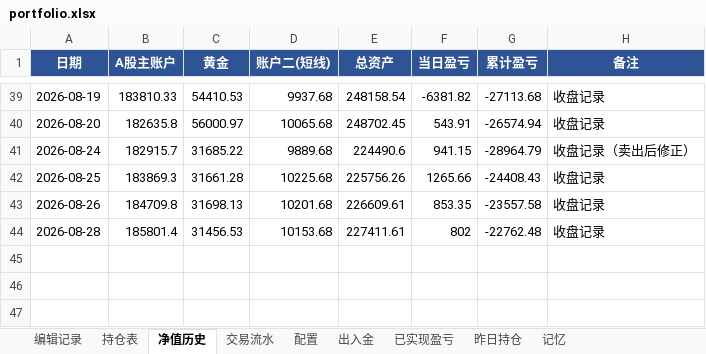
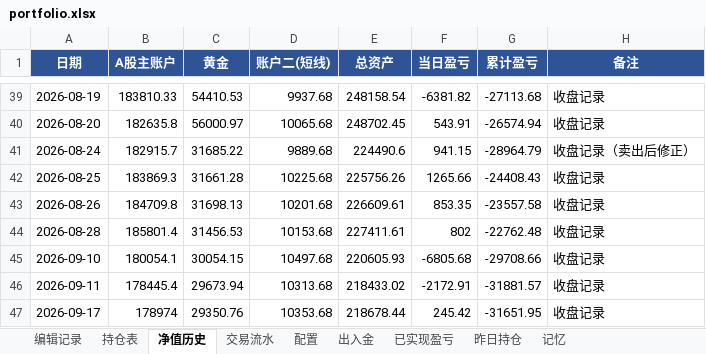
Before and after one commit to wanchangjia-png/investment-agent, an Excel workbook: portfolio.xlsx, sheet 净值历史, drawn as a sheet; only a part is shown, gaps mark what is left out; values as stored, in another font and other column widths than the file's, no borders; the diff names each change by its address in the sheet, - before the commit and + after, or states it on an @@ line.

```diff
--- a/portfolio.xlsx (sheet 净值历史)
+++ b/portfolio.xlsx (sheet 净值历史)
+row 45: 2026-09-10 | 180054.1 | 30054.15 | 10497.68 | 220605.93 | -6805.68 | -29708.66 | 收盘记录
+row 46: 2026-09-11 | 178445.4 | 29673.94 | 10313.68 | 218433.02 | -2172.91 | -31881.57 | 收盘记录
+row 47: 2026-09-17 | 178974 | 29350.76 | 10353.68 | 218678.44 | 245.42 | -31651.95 | 收盘记录
```
Also changed, not shown: sheet 持仓表, sheet 昨日持仓, sheet 编辑记录, 1 other file.
